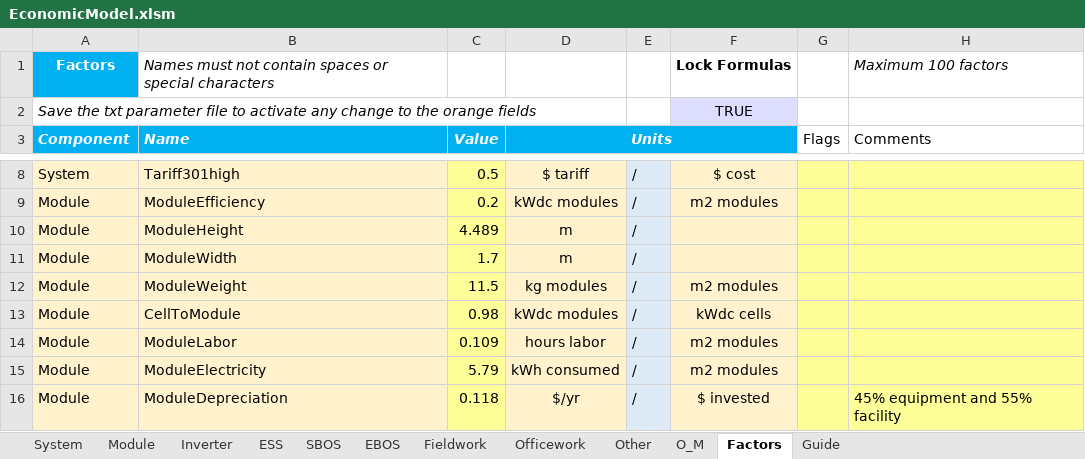
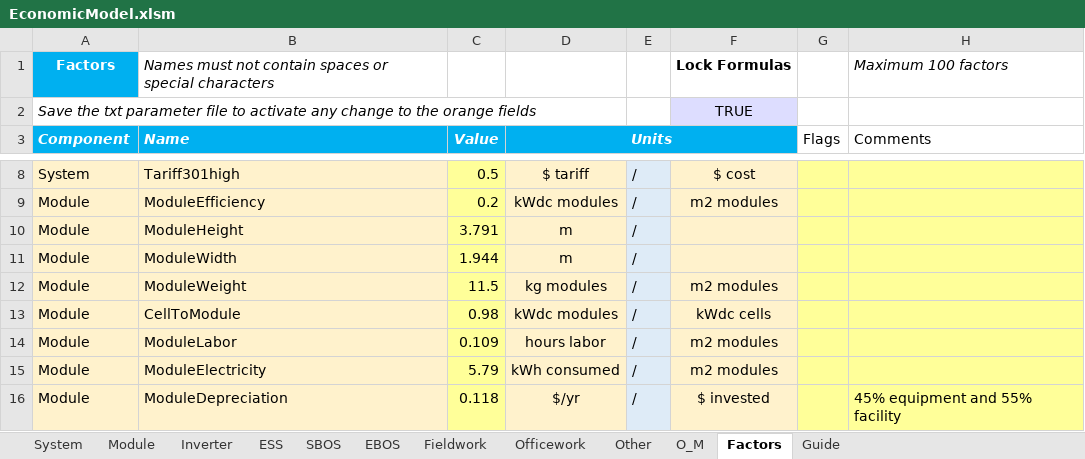
Before and after one commit to ciepme/agrivoltaics, an Excel workbook: simulink_model/functions/PVeconomicsfiles/EconomicModel.xlsm, sheet Factors, drawn as a sheet; only a part is shown, gaps mark what is left out; values as stored, in another font and other column widths than the file's, no borders; charts and pictures not drawn; the diff names each change by its address in the sheet, - before the commit and + after, or states it on an @@ line.

```diff
--- a/simulink_model/functions/PVeconomicsfiles/EconomicModel.xlsm (sheet Factors)
+++ b/simulink_model/functions/PVeconomicsfiles/EconomicModel.xlsm (sheet Factors)
-C10 (Value): 4.489
+C10 (Value): 3.791
-C11 (Value): 1.7
+C11 (Value): 1.944
```
Also changed, not shown: sheet System, sheet Other, sheet O_M, sheet Module, sheet SBOS, sheet Officework, 2 more sheets, charts or pictures, 4 other files.
